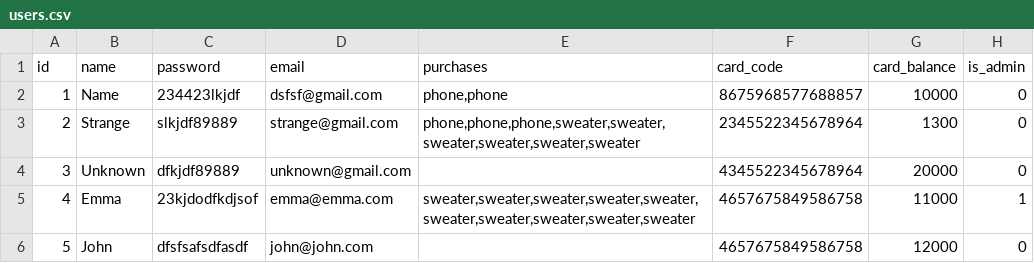
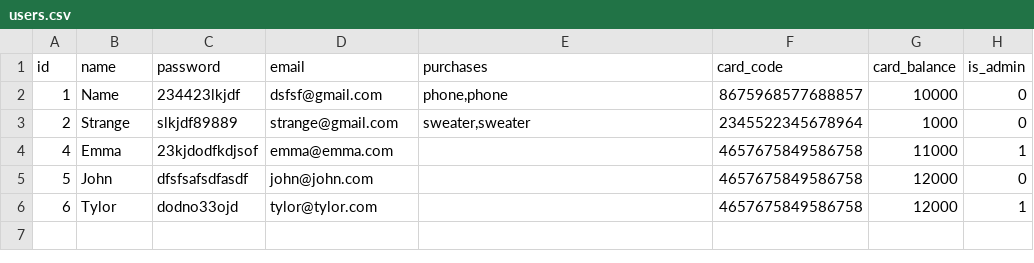
Before and after one commit to inforgstr/FSPR4-22, a CSV file: Semester_2/Lesson_27/lesson_27hw/users.csv, drawn as a sheet.

Commit message:
UPD: refactored code:     - Added function called add_product() in class Store that adds product if user is admin.     - Added function called delete_user() in class Store for admins.     - Renamed functions update_csv() -> update_csv_by_column().     - Added function delete_csv_row() that deletes user by admin action.
Totally added try -> except expressions for code understanding.

```diff
--- a/Semester_2/Lesson_27/lesson_27hw/users.csv
+++ b/Semester_2/Lesson_27/lesson_27hw/users.csv
@@ -2,5 +2,5 @@ id;name;password;email;purchases;card_code;card_balance;is_admin
 1;Name;234423lkjdf;dsfsf@gmail.com;phone,phone;8675968577688857;10000;0
-2;Strange;slkjdf89889;strange@gmail.com;phone,phone,phone,sweater,sweater,sweater,sweater,sweater,sweater;2345522345678964;1300;0
-3;Unknown;dfkjdf89889;unknown@gmail.com;;4345522345678964;20000;0
-4;Emma;23kjdodfkdjsof;emma@emma.com;sweater,sweater,sweater,sweater,sweater,sweater,sweater,sweater,sweater,sweater;4657675849586758;11000;1
+2;Strange;slkjdf89889;strange@gmail.com;sweater,sweater;2345522345678964;1000;0
+4;Emma;23kjdodfkdjsof;emma@emma.com;;4657675849586758;11000;1
 5;John;dfsfsafsdfasdf;john@john.com;;4657675849586758;12000;0
+6;Tylor;dodno33ojd;tylor@tylor.com;;4657675849586758;12000;1
```
Also changed, not shown: 2 other files.
